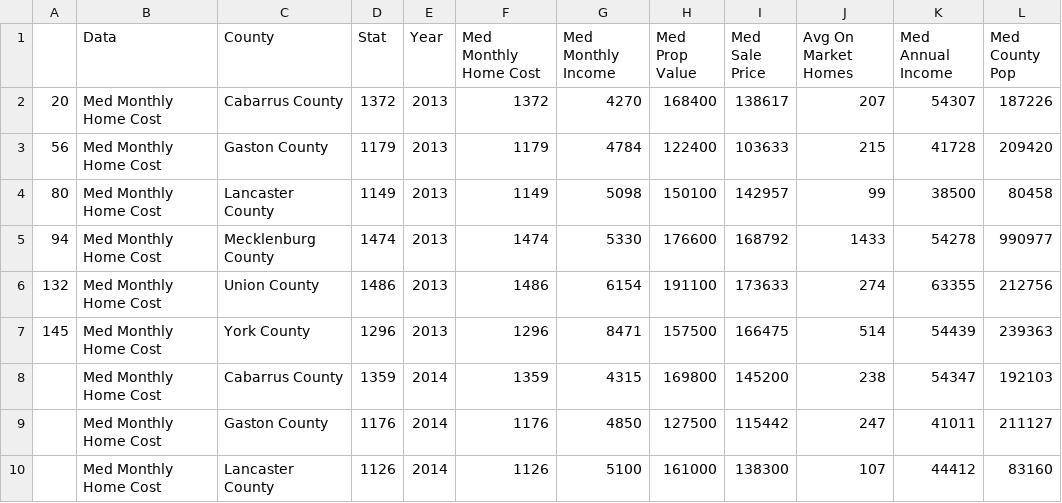
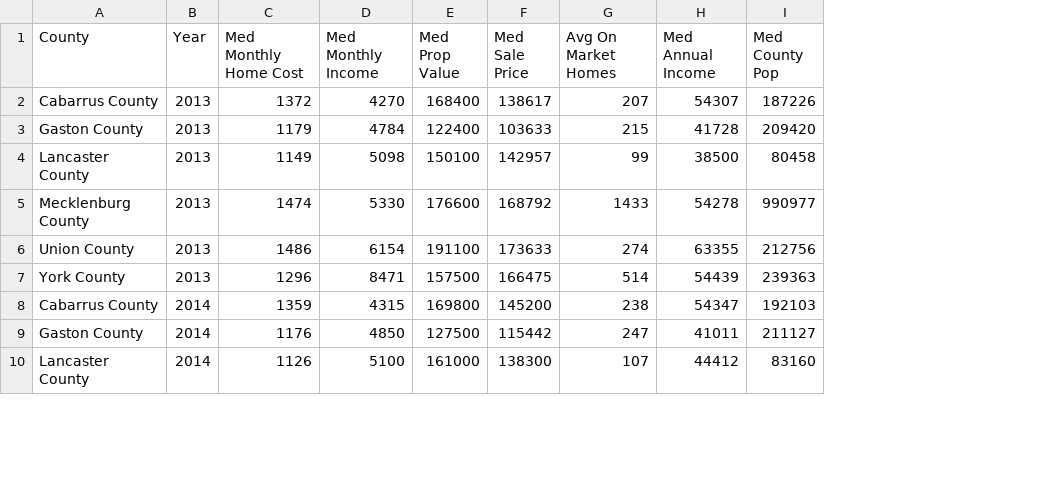
Before and after one commit to stegallc1/Group-1-LOB-, a CSV file: clt_cleaned.csv, drawn as a sheet; only a part is shown; the diff names each change by its address in the sheet, - before the commit and + after, or states it on an @@ line.

```diff
--- a/clt_cleaned.csv
+++ b/clt_cleaned.csv
-column A, rows 2-7: 20 | 56 | 80 | 94 | 132 | 145
-column B (Data), rows 2-10: all Med Monthly Home Cost
-column D (Stat), rows 2-10: 1372 | 1179 | 1149 | 1474 | 1486 | 1296 | 1359 | 1176 | 1126
```
Also changed, not shown: 1 other file.
